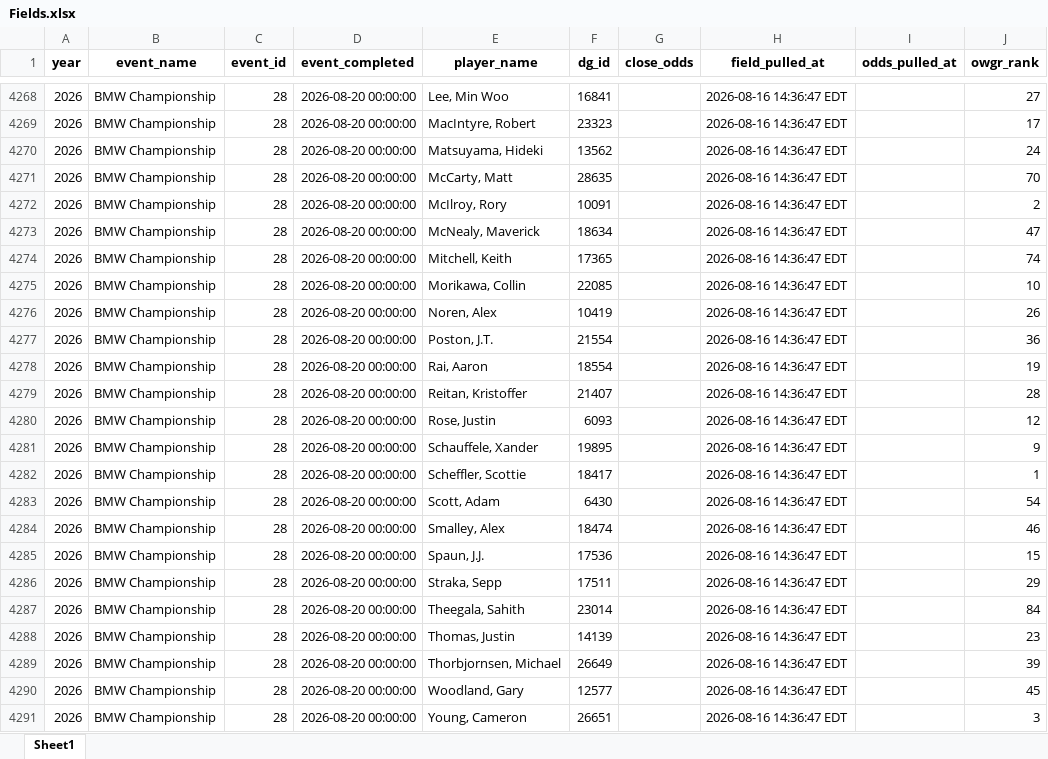
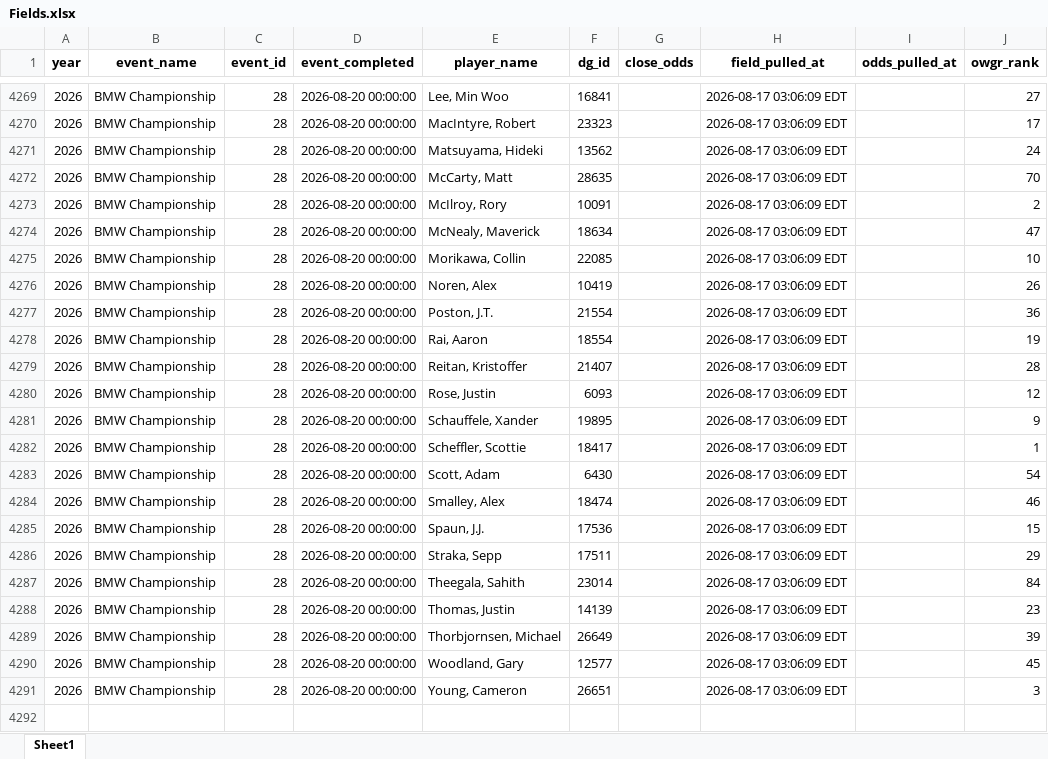
Before and after one commit to nayjaycee/TourStats, an Excel workbook: Data/in Use/Fields.xlsx, sheet Sheet1, drawn as a sheet; only a part is shown, gaps mark what is left out; values as stored, in another font and other column widths than the file's, no borders; removed rows and columns are numbered as before the commit, all else as after; the diff covers the shown part only; the diff names each change by its address in the sheet, - before the commit and + after, or states it on an @@ line.

Commit message:
data: field/odds refresh 2026-08-17 03:06 ET

```diff
--- a/Data/in Use/Fields.xlsx (sheet Sheet1)
+++ b/Data/in Use/Fields.xlsx (sheet Sheet1)
-H4269:H4274 (field_pulled_at): 2026-08-16 14:36:47 EDT
+H4269:H4274 (field_pulled_at): 2026-08-17 03:06:09 EDT
-row 4274: 2026 | BMW Championship | 28 | 2026-08-20 00:00:00 | Mitchell, Keith | 17365 |  | 2026-08-16 14:36:47 EDT |  | 74
-H4275:H4291 (field_pulled_at): 2026-08-16 14:36:47 EDT
+H4275:H4291 (field_pulled_at): 2026-08-17 03:06:09 EDT
```
Also changed, not shown: 1 added row and 26 edited cells elsewhere in this sheet, Data/in Use/All_players.xlsx, 3 other files.
